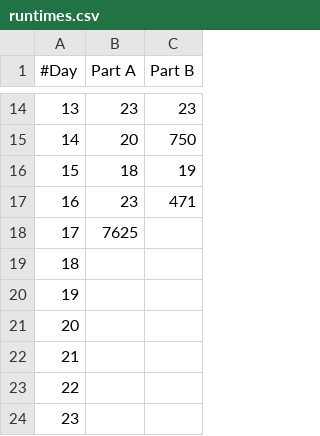
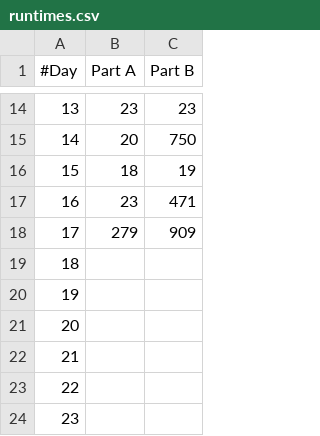
Before and after one commit to JRaams/aoc-2023, a CSV file: gnuplot/runtimes.csv, drawn as a sheet; only a part is shown, gaps mark what is left out.

```diff
--- a/gnuplot/runtimes.csv
+++ b/gnuplot/runtimes.csv
@@ -17,3 +17,3 @@
 16,23,471
-17,7625,
+17,279,909
 18,,
```
Also changed, not shown: 5 other files.
